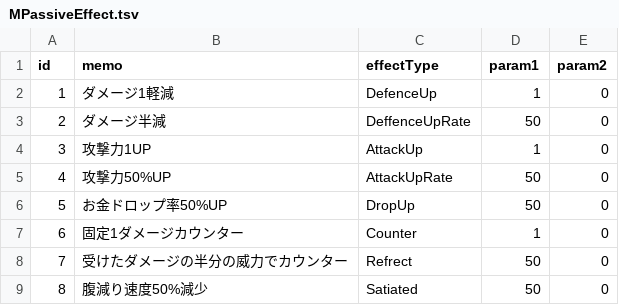
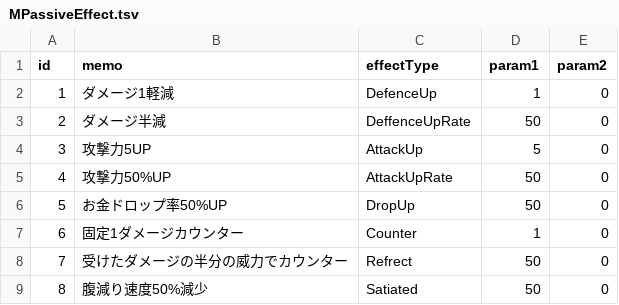
Before and after one commit to AraiYuhki/RougeLike, a TSV file: Assets/StreamingAssets/MPassiveEffect.tsv, drawn as a sheet.

```diff
--- a/Assets/StreamingAssets/MPassiveEffect.tsv
+++ b/Assets/StreamingAssets/MPassiveEffect.tsv
@@ -3,3 +3,3 @@ id	memo	effectType	param1	param2
 2	ダメージ半減	DeffenceUpRate	50	0
-3	攻撃力1UP	AttackUp	1	0
+3	攻撃力5UP	AttackUp	5	0
 4	攻撃力50%UP	AttackUpRate	50	0
```
Also changed, not shown: Assets/StreamingAssets/MCard.tsv, 2 other files.
